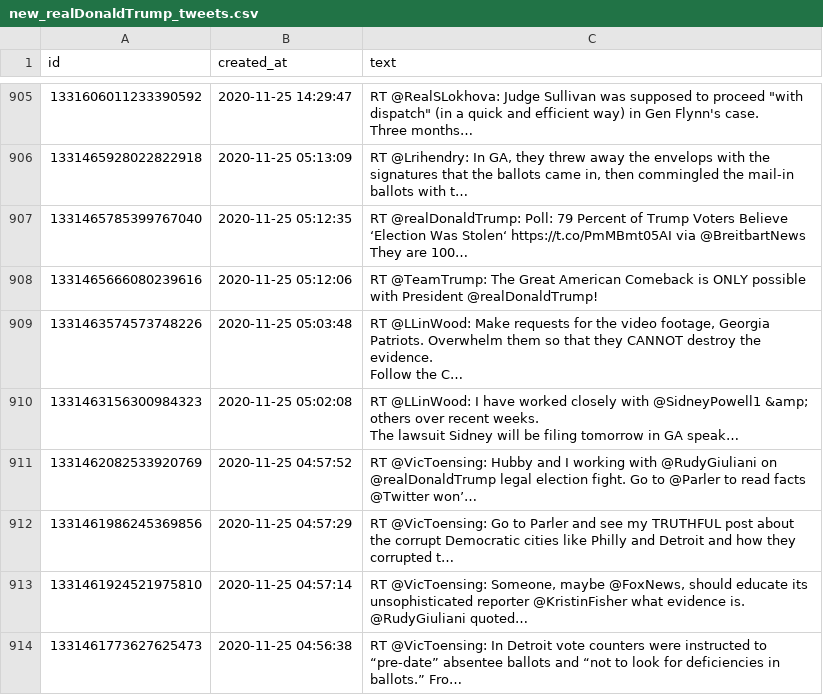
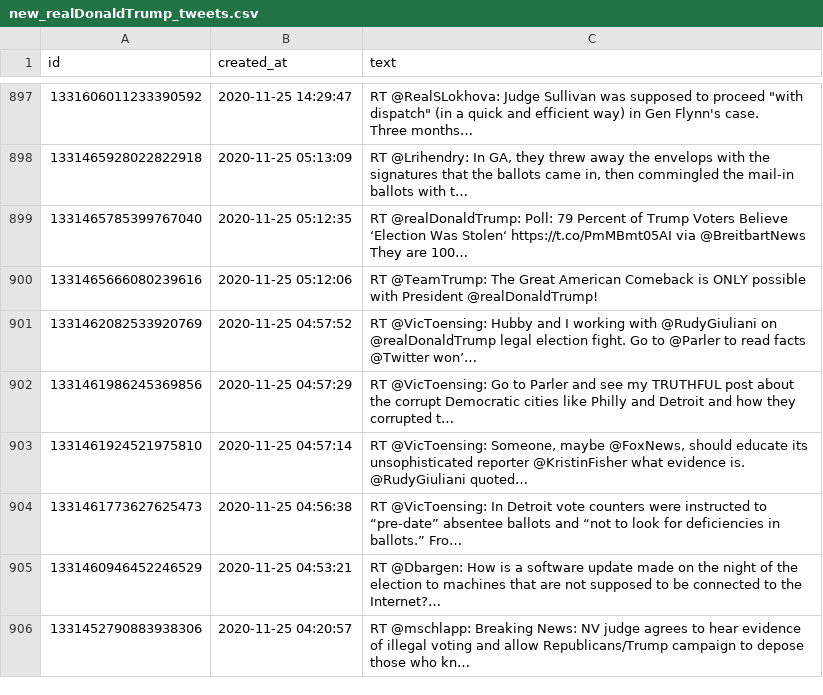
Before and after one commit to fractalbass/twitterlda, a CSV file: new_realDonaldTrump_tweets.csv, drawn as a sheet; only a part is shown, gaps mark what is left out; the shorter side is filled out with more unchanged rows; ↵ is a line break in a cell; the diff covers the shown part only; the diff names each change by its address in the sheet, - before the commit and + after, or states it on an @@ line.

```diff
--- a/new_realDonaldTrump_tweets.csv
+++ b/new_realDonaldTrump_tweets.csv
-row 909: 1331463574573748226 | 2020-11-25 05:03:48 | RT @LLinWood: Make requests for the video footage, Georgia Patriots. Overwhelm them so that they CANNOT destroy the evidence. ↵ Follow the C…
-row 910: 1331463156300984323 | 2020-11-25 05:02:08 | RT @LLinWood: I have worked closely with @SidneyPowell1 &amp; others over recent weeks. ↵ The lawsuit Sidney will be filing tomorrow in GA speak…
```
Also changed, not shown: 9 removed rows elsewhere in this file, 3 other files.
